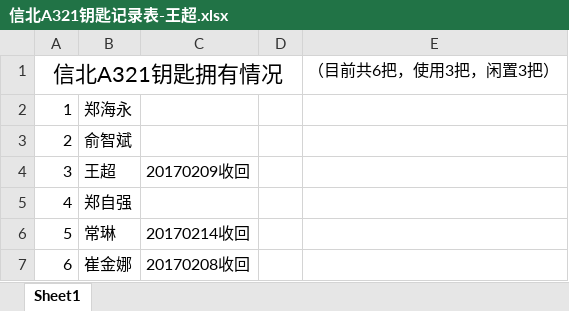
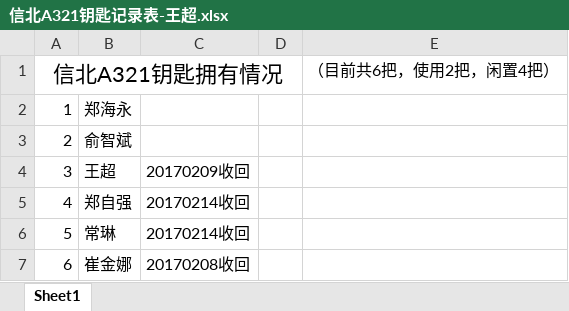
Before and after one commit to zhenglab/lab, an Excel workbook: 信北A321钥匙记录表-王超.xlsx, sheet Sheet1, drawn as a sheet; values as stored, in another font and other column widths than the file's, no borders; the diff names each change by its address in the sheet, - before the commit and + after, or states it on an @@ line.

Commit message:
Withdraw the key from ZZQ

```diff
--- a/信北A321钥匙记录表-王超.xlsx (sheet Sheet1)
+++ b/信北A321钥匙记录表-王超.xlsx (sheet Sheet1)
-E1: （目前共6把，使用3把，闲置3把）
+E1: （目前共6把，使用2把，闲置4把）
-C5: (empty)
+C5: 20170214收回
```
